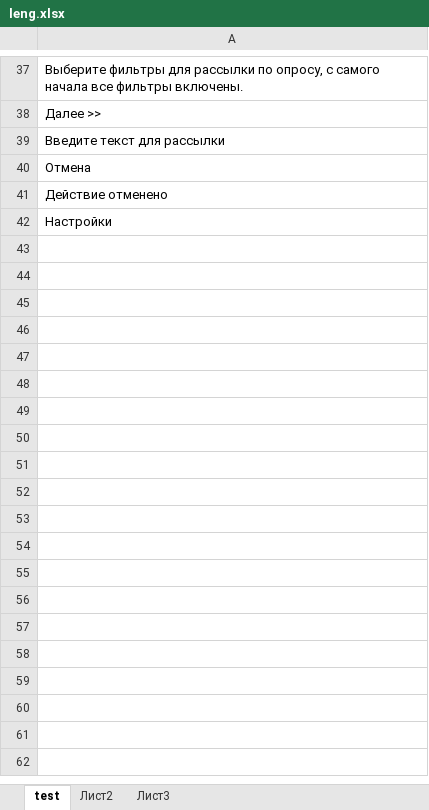
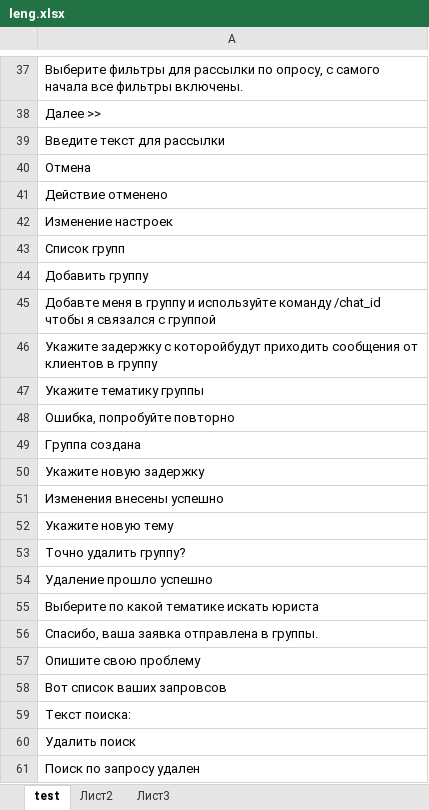
Before and after one commit to finsolit/project, an Excel workbook: lcbot/leng.xlsx, sheet test, drawn as a sheet; only a part is shown, gaps mark what is left out; values as stored, in another font and other column widths than the file's, no borders; the diff covers the shown part only; the diff names each change by its address in the sheet, - before the commit and + after, or states it on an @@ line.

```diff
--- a/lcbot/leng.xlsx (sheet test)
+++ b/lcbot/leng.xlsx (sheet test)
-A42: Настройки
+A42: Изменение настроек
+row 43: Список групп
+row 44: Добавить группу
+row 45: Добавте меня в группу и используйте команду /chat_id чтобы я связался с группой
+row 46: Укажите задержку с которойбудут приходить сообщения от клиентов в группу
+row 47: Укажите тематику группы
+row 48: Ошибка, попробуйте повторно
+row 49: Группа создана
+row 50: Укажите новую задержку
+row 51: Изменения внесены успешно
+row 52: Укажите новую тему
+row 53: Точно удалить группу?
+row 54: Удаление прошло успешно
+row 55: Выберите по какой тематике искать юриста
+row 56: Спасибо, ваша заявка отправлена в группы.
+row 57: Опишите свою проблему
+row 58: Вот список ваших запровсов
+row 59: Текст поиска:
+row 60: Удалить поиск
+row 61: Поиск по запросу удален
```
Also changed, not shown: 13 added rows elsewhere in this sheet, 4 other files.
